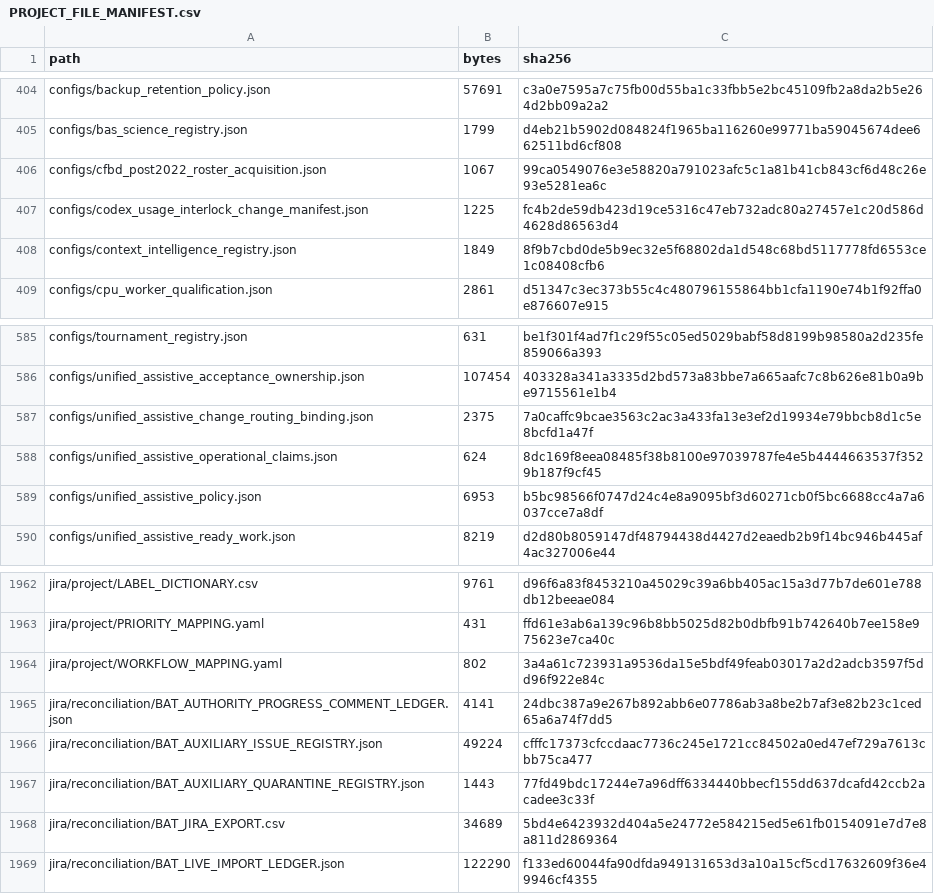
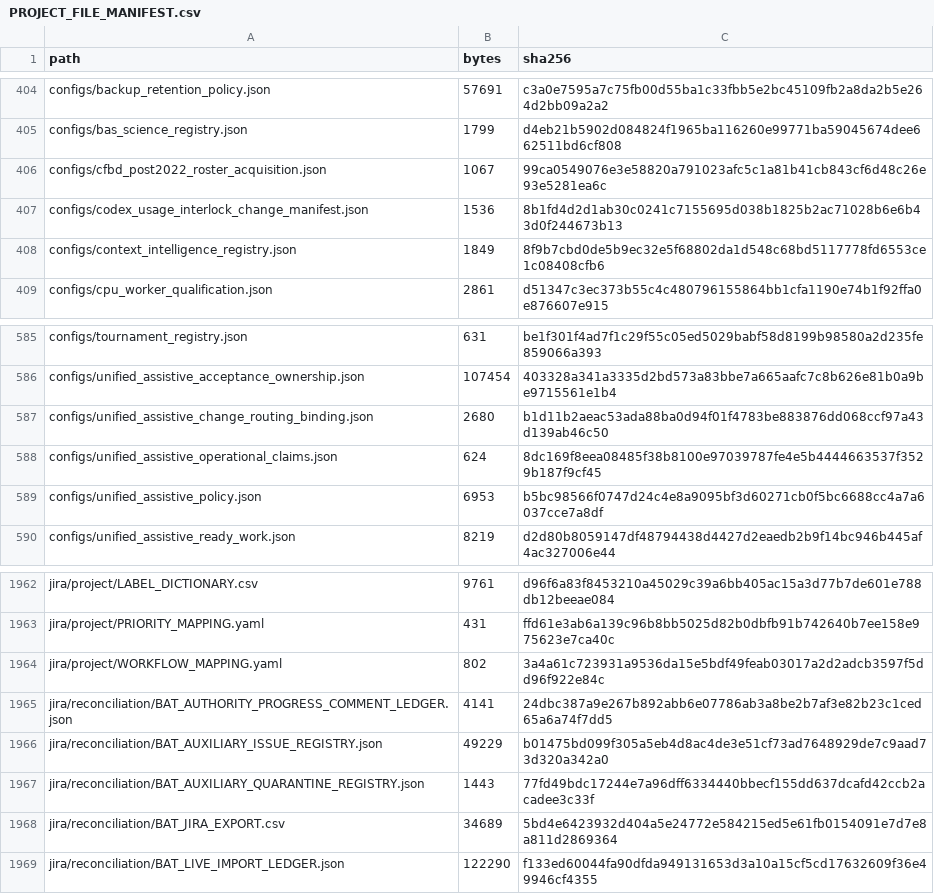
Before and after one commit to KevinSGarrett/BatteredAggieSyndrome, a CSV file: provenance/PROJECT_FILE_MANIFEST.csv, drawn as a sheet; only a part is shown, gaps mark what is left out.

```diff
--- a/provenance/PROJECT_FILE_MANIFEST.csv
+++ b/provenance/PROJECT_FILE_MANIFEST.csv
@@ -406,3 +406,3 @@ configs/bas_science_registry.json,1799,d4eb21b5902d084824f1965ba116260e99771ba59
 configs/cfbd_post2022_roster_acquisition.json,1067,99ca0549076e3e58820a791023afc5c1a81b41cb843cf6d48c26e93e5281ea6c
-configs/codex_usage_interlock_change_manifest.json,1225,fc4b2de59db423d19ce5316c47eb732adc80a27457e1c20d586d4628d86563d4
+configs/codex_usage_interlock_change_manifest.json,1536,8b1fd4d2d1ab30c0241c7155695d038b1825b2ac71028b6e6b43d0f244673b13
 configs/context_intelligence_registry.json,1849,8f9b7cbd0de5b9ec32e5f68802da1d548c68bd5117778fd6553ce1c08408cfb6
@@ -586,3 +586,3 @@ configs/tournament_registry.json,631,be1f301f4ad7f1c29f55c05ed5029babf58d8199b98
 configs/unified_assistive_acceptance_ownership.json,107454,403328a341a3335d2bd573a83bbe7a665aafc7c8b626e81b0a9be9715561e1b4
-configs/unified_assistive_change_routing_binding.json,2375,7a0caffc9bcae3563c2ac3a433fa13e3ef2d19934e79bbcb8d1c5e8bcfd1a47f
+configs/unified_assistive_change_routing_binding.json,2680,b1d11b2aeac53ada88ba0d94f01f4783be883876dd068ccf97a43d139ab46c50
 configs/unified_assistive_operational_claims.json,624,8dc169f8eea08485f38b8100e97039787fe4e5b4444663537f3529b187f9cf45
@@ -1965,3 +1965,3 @@ jira/project/WORKFLOW_MAPPING.yaml,802,3a4a61c723931a9536da15e5bdf49feab03017a2d
 jira/reconciliation/BAT_AUTHORITY_PROGRESS_COMMENT_LEDGER.json,4141,24dbc387a9e267b892abb6e07786ab3a8be2b7af3e82b23c1ced65a6a74f7dd5
-jira/reconciliation/BAT_AUXILIARY_ISSUE_REGISTRY.json,49224,cfffc17373cfccdaac7736c245e1721cc84502a0ed47ef729a7613cbb75ca477
+jira/reconciliation/BAT_AUXILIARY_ISSUE_REGISTRY.json,49229,b01475bd099f305a5eb4d8ac4de3e51cf73ad7648929de7c9aad73d320a342a0
 jira/reconciliation/BAT_AUXILIARY_QUARANTINE_REGISTRY.json,1443,77fd49bdc17244e7a96dff6334440bbecf155dd637dcafd42ccb2acadee3c33f
```
Also changed, not shown: 3 other files.
